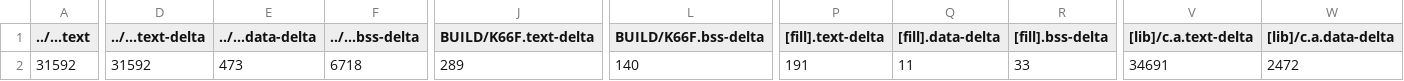
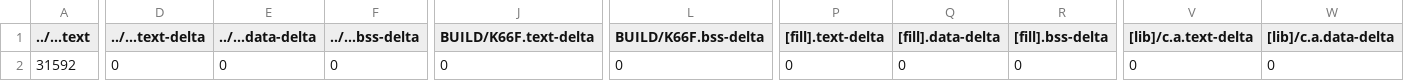
Before and after one commit to GakuSenDeSu/mbed12, a CSV file: 12_4_Ping/BUILD/K66F/GCC_ARM/12_4_Ping_map.csv, drawn as a sheet; only a part is shown, gaps mark what is left out; the diff covers the shown part only; the diff names each change by its address in the sheet, - before the commit and + after, or states it on an @@ line.

```diff
--- a/12_4_Ping/BUILD/K66F/GCC_ARM/12_4_Ping_map.csv
+++ b/12_4_Ping/BUILD/K66F/GCC_ARM/12_4_Ping_map.csv
-D2 (../...text-delta): 31592
+D2 (../...text-delta): 0
-E2 (../...data-delta): 473
+E2 (../...data-delta): 0
-F2 (../...bss-delta): 6718
+F2 (../...bss-delta): 0
-J2 (BUILD/K66F.text-delta): 289
+J2 (BUILD/K66F.text-delta): 0
-L2 (BUILD/K66F.bss-delta): 140
+L2 (BUILD/K66F.bss-delta): 0
-P2 ([fill].text-delta): 191
+P2 ([fill].text-delta): 0
-Q2 ([fill].data-delta): 11
+Q2 ([fill].data-delta): 0
-R2 ([fill].bss-delta): 33
+R2 ([fill].bss-delta): 0
-V2 ([lib]/c.a.text-delta): 34691
+V2 ([lib]/c.a.text-delta): 0
-W2 ([lib]/c.a.data-delta): 2472
+W2 ([lib]/c.a.data-delta): 0
```
Also changed, not shown: 6 edited cells elsewhere in this file, 4 other files.
